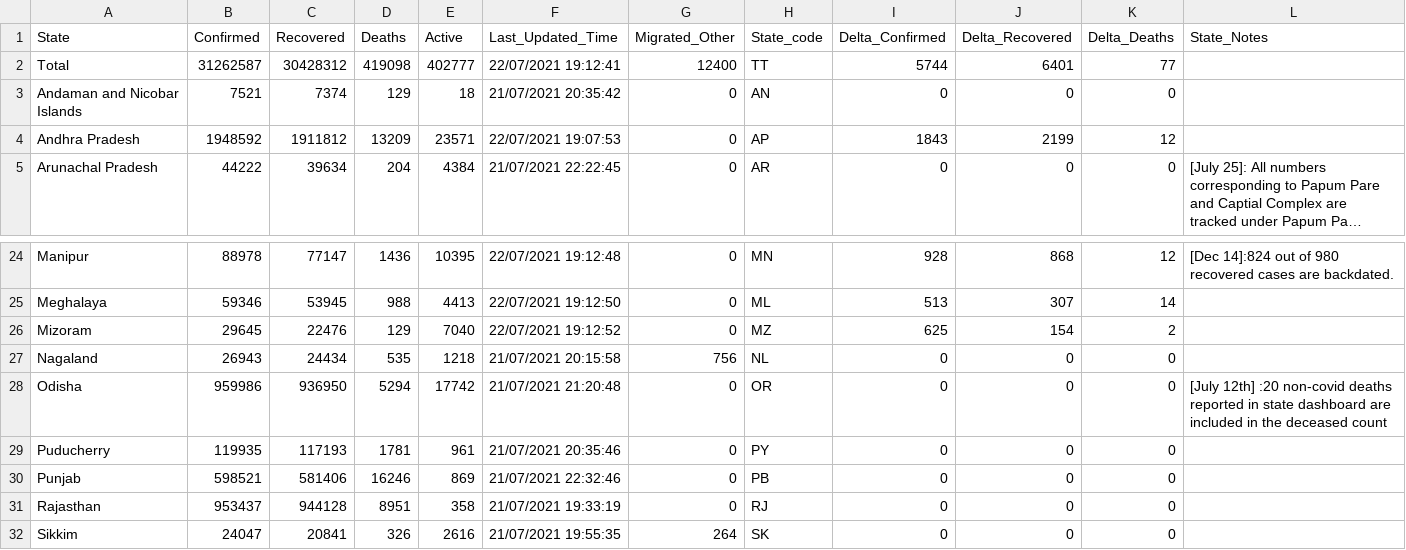
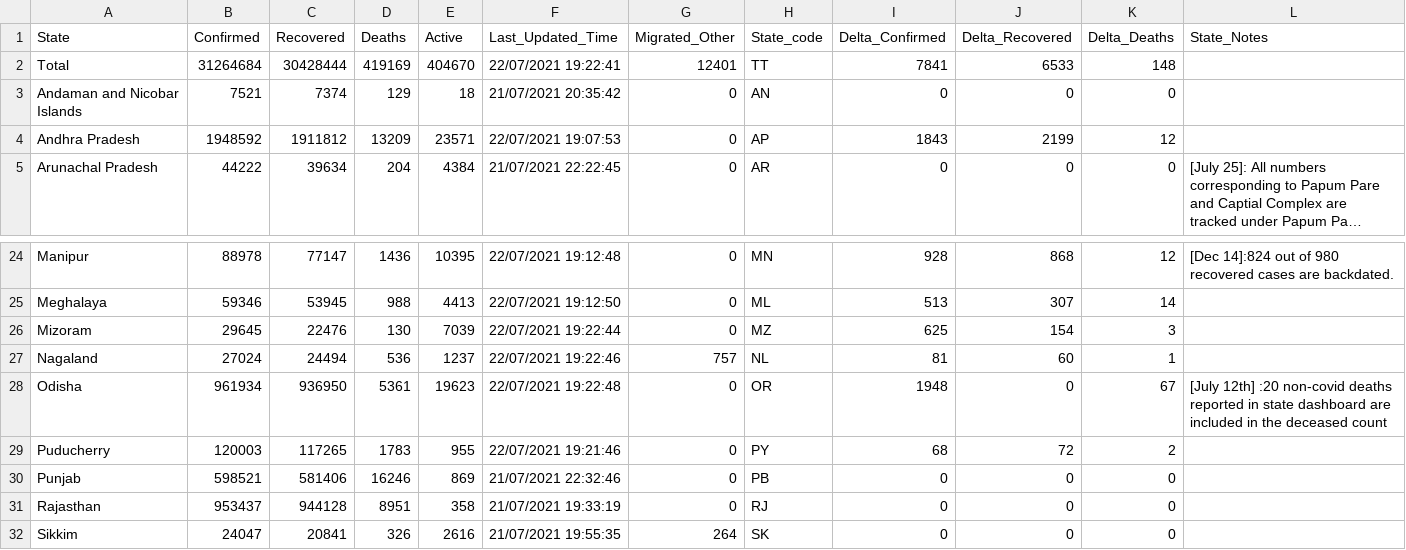
Before and after one commit to covid19india/api, a CSV file: csv/latest/state_wise.csv, drawn as a sheet; only a part is shown, gaps mark what is left out; long unchanged cells end in ….

```diff
--- a/csv/latest/state_wise.csv
+++ b/csv/latest/state_wise.csv
@@ -1,3 +1,3 @@
 State,Confirmed,Recovered,Deaths,Active,Last_Updated_Time,Migrated_Other,State_code,Delta_Confirmed,Delta_Recovered,Delta_Deaths,State_Notes
-Total,31262587,30428312,419098,402777,22/07/2021 19:12:41,12400,TT,5744,6401,77,
+Total,31264684,30428444,419169,404670,22/07/2021 19:22:41,12401,TT,7841,6533,148,
 Andaman and Nicobar Islands,7521,7374,129,18,21/07/2021 20:35:42,0,AN,0,0,0,
@@ -30,6 +30,6 @@ Manipur,88978,77147,1436,10395,22/07/2021 19:12:48,0,MN,928,868,12,[Dec 14]:824
 Meghalaya,59346,53945,988,4413,22/07/2021 19:12:50,0,ML,513,307,14,
-Mizoram,29645,22476,129,7040,22/07/2021 19:12:52,0,MZ,625,154,2,
-Nagaland,26943,24434,535,1218,21/07/2021 20:15:58,756,NL,0,0,0,
-Odisha,959986,936950,5294,17742,21/07/2021 21:20:48,0,OR,0,0,0,[July 12th] :20 non-covid deaths reported in state dashboard are included in the deceased count
-Puducherry,119935,117193,1781,961,21/07/2021 20:35:46,0,PY,0,0,0,
+Mizoram,29645,22476,130,7039,22/07/2021 19:22:44,0,MZ,625,154,3,
+Nagaland,27024,24494,536,1237,22/07/2021 19:22:46,757,NL,81,60,1,
+Odisha,961934,936950,5361,19623,22/07/2021 19:22:48,0,OR,1948,0,67,[July 12th] :20 non-covid deaths reported in state dashboard are included in the deceased count
+Puducherry,120003,117265,1783,955,22/07/2021 19:21:46,0,PY,68,72,2,
 Punjab,598521,581406,16246,869,21/07/2021 22:32:46,0,PB,0,0,0,
```
Also changed, not shown: csv/latest/district_wise.csv, csv/latest/states.csv, 25 other files.
